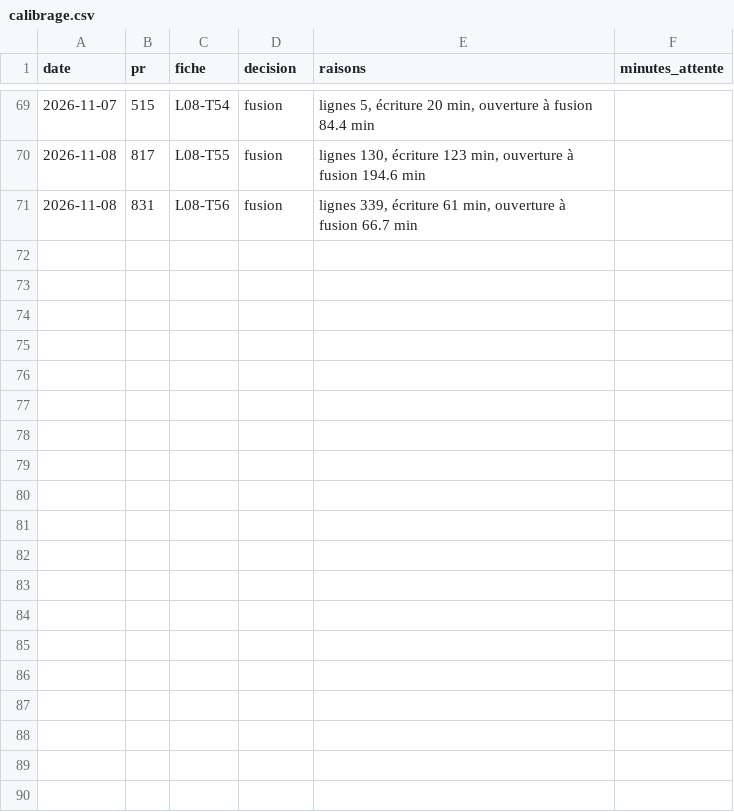
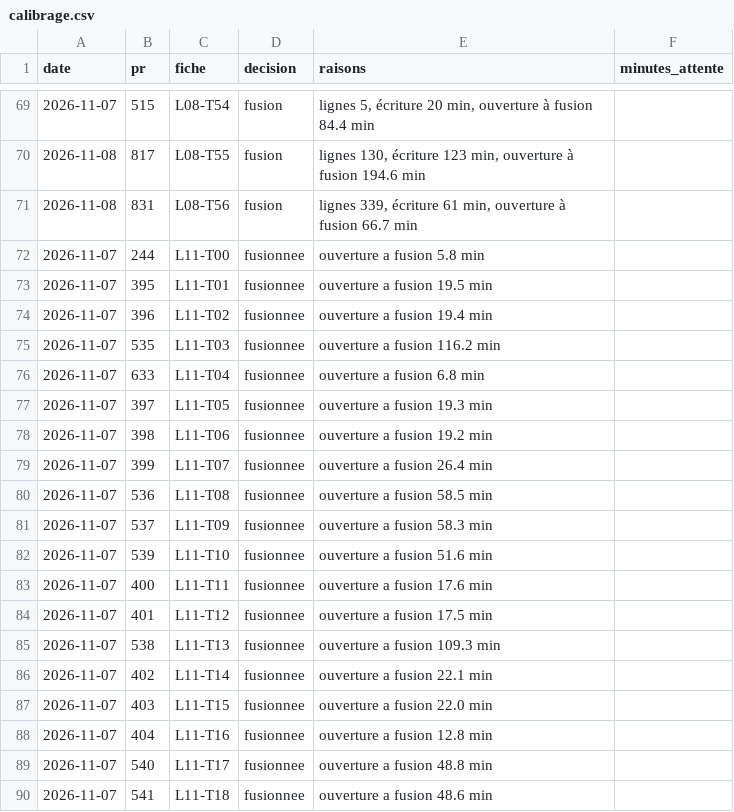
Before and after one commit to axion-compta/automatisation-comptabilite, a CSV file: pilotage/calibrage.csv, drawn as a sheet; only a part is shown, gaps mark what is left out; the diff covers the shown part only; the diff names each change by its address in the sheet, - before the commit and + after, or states it on an @@ line.

```diff
--- a/pilotage/calibrage.csv
+++ b/pilotage/calibrage.csv
+row 72: 2026-11-07 | 244 | L11-T00 | fusionnee | ouverture a fusion 5.8 min
+row 73: 2026-11-07 | 395 | L11-T01 | fusionnee | ouverture a fusion 19.5 min
+row 74: 2026-11-07 | 396 | L11-T02 | fusionnee | ouverture a fusion 19.4 min
+row 75: 2026-11-07 | 535 | L11-T03 | fusionnee | ouverture a fusion 116.2 min
+row 76: 2026-11-07 | 633 | L11-T04 | fusionnee | ouverture a fusion 6.8 min
+row 77: 2026-11-07 | 397 | L11-T05 | fusionnee | ouverture a fusion 19.3 min
+row 78: 2026-11-07 | 398 | L11-T06 | fusionnee | ouverture a fusion 19.2 min
+row 79: 2026-11-07 | 399 | L11-T07 | fusionnee | ouverture a fusion 26.4 min
+row 80: 2026-11-07 | 536 | L11-T08 | fusionnee | ouverture a fusion 58.5 min
+row 81: 2026-11-07 | 537 | L11-T09 | fusionnee | ouverture a fusion 58.3 min
+row 82: 2026-11-07 | 539 | L11-T10 | fusionnee | ouverture a fusion 51.6 min
+row 83: 2026-11-07 | 400 | L11-T11 | fusionnee | ouverture a fusion 17.6 min
+row 84: 2026-11-07 | 401 | L11-T12 | fusionnee | ouverture a fusion 17.5 min
+row 85: 2026-11-07 | 538 | L11-T13 | fusionnee | ouverture a fusion 109.3 min
+row 86: 2026-11-07 | 402 | L11-T14 | fusionnee | ouverture a fusion 22.1 min
+row 87: 2026-11-07 | 403 | L11-T15 | fusionnee | ouverture a fusion 22.0 min
+row 88: 2026-11-07 | 404 | L11-T16 | fusionnee | ouverture a fusion 12.8 min
+row 89: 2026-11-07 | 540 | L11-T17 | fusionnee | ouverture a fusion 48.8 min
+row 90: 2026-11-07 | 541 | L11-T18 | fusionnee | ouverture a fusion 48.6 min
```
Also changed, not shown: 21 added rows elsewhere in this file, 3 other files.
